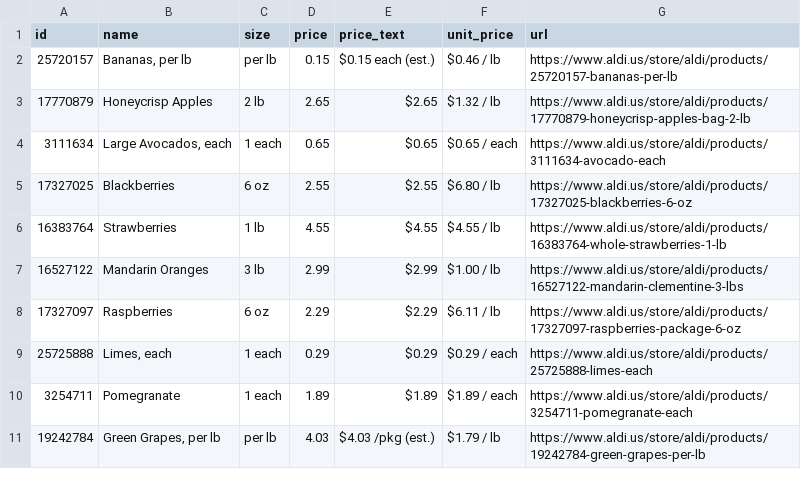
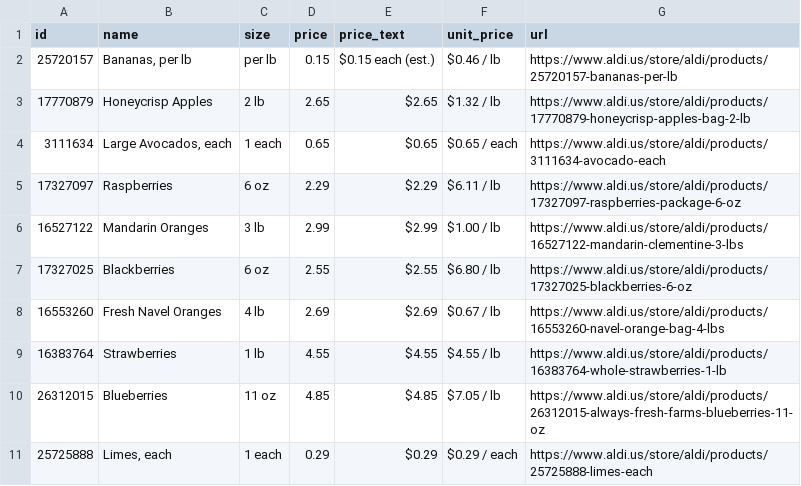
Before and after one commit to Yitz42/groceries-, a CSV file: aldi-produce.csv, drawn as a sheet.

```diff
--- a/aldi-produce.csv
+++ b/aldi-produce.csv
@@ -4,8 +4,8 @@ id,name,size,price,price_text,unit_price,url
 3111634,"Large Avocados, each",1 each,0.65,$0.65,$0.65 / each,https://www.aldi.us/store/aldi/products/3111634-avocado-each
+17327097,Raspberries,6 oz,2.29,$2.29,$6.11 / lb,https://www.aldi.us/store/aldi/products/17327097-raspberries-package-6-oz
+16527122,Mandarin Oranges,3 lb,2.99,$2.99,$1.00 / lb,https://www.aldi.us/store/aldi/products/16527122-mandarin-clementine-3-lbs
 17327025,Blackberries,6 oz,2.55,$2.55,$6.80 / lb,https://www.aldi.us/store/aldi/products/17327025-blackberries-6-oz
+16553260,Fresh Navel Oranges,4 lb,2.69,$2.69,$0.67 / lb,https://www.aldi.us/store/aldi/products/16553260-navel-orange-bag-4-lbs
 16383764,Strawberries,1 lb,4.55,$4.55,$4.55 / lb,https://www.aldi.us/store/aldi/products/16383764-whole-strawberries-1-lb
-16527122,Mandarin Oranges,3 lb,2.99,$2.99,$1.00 / lb,https://www.aldi.us/store/aldi/products/16527122-mandarin-clementine-3-lbs
-17327097,Raspberries,6 oz,2.29,$2.29,$6.11 / lb,https://www.aldi.us/store/aldi/products/17327097-raspberries-package-6-oz
+26312015,Blueberries,11 oz,4.85,$4.85,$7.05 / lb,https://www.aldi.us/store/aldi/products/26312015-always-fresh-farms-blueberries-11-oz
 25725888,"Limes, each",1 each,0.29,$0.29,$0.29 / each,https://www.aldi.us/store/aldi/products/25725888-limes-each
-3254711,Pomegranate,1 each,1.89,$1.89,$1.89 / each,https://www.aldi.us/store/aldi/products/3254711-pomegranate-each
-19242784,"Green Grapes, per lb",per lb,4.03,$4.03 /pkg (est.),$1.79 / lb,https://www.aldi.us/store/aldi/products/19242784-green-grapes-per-lb
```
Also changed, not shown: 2 other files.
